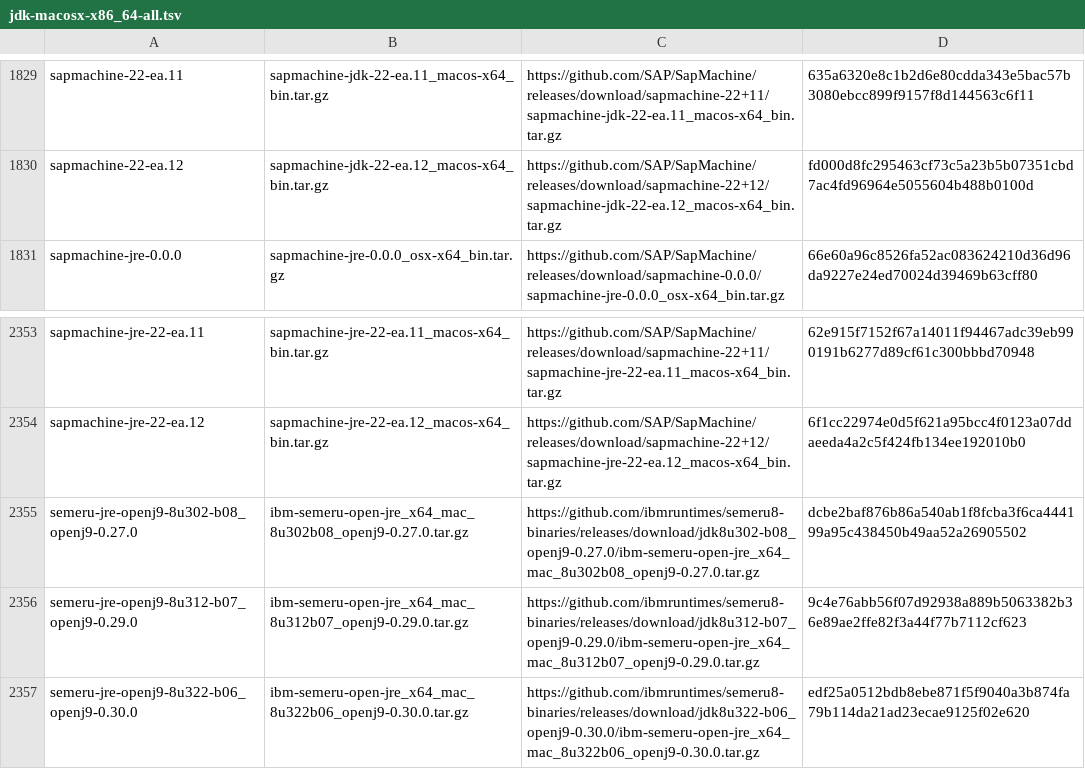
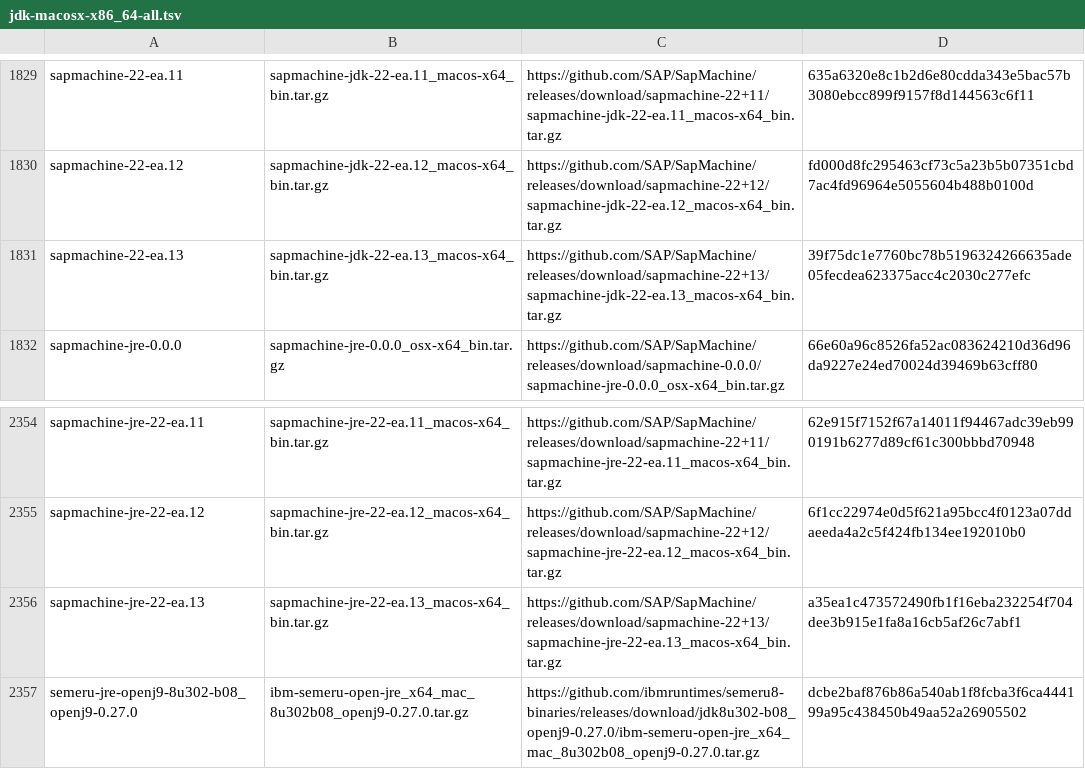
Before and after one commit to mise-plugins/rtx-java, a TSV file: data/jdk-macosx-x86_64-all.tsv, drawn as a sheet; only a part is shown, gaps mark what is left out; the shorter side is filled out with more unchanged rows.

```diff
--- a/data/jdk-macosx-x86_64-all.tsv
+++ b/data/jdk-macosx-x86_64-all.tsv
@@ -1830,2 +1830,3 @@ sapmachine-22-ea.11	sapmachine-jdk-22-ea.11_macos-x64_bin.tar.gz	https://github.
 sapmachine-22-ea.12	sapmachine-jdk-22-ea.12_macos-x64_bin.tar.gz	https://github.com/SAP/SapMachine/releases/download/sapmachine-22+12/sapmachine-jdk-22-ea.12_macos-x64_bin.tar.gz	fd000d8fc295463cf73c5a23b5b07351cbd7ac4fd96964e5055604b488b0100d
+sapmachine-22-ea.13	sapmachine-jdk-22-ea.13_macos-x64_bin.tar.gz	https://github.com/SAP/SapMachine/releases/download/sapmachine-22+13/sapmachine-jdk-22-ea.13_macos-x64_bin.tar.gz	39f75dc1e7760bc78b5196324266635ade05fecdea623375acc4c2030c277efc
 sapmachine-jre-0.0.0	sapmachine-jre-0.0.0_osx-x64_bin.tar.gz	https://github.com/SAP/SapMachine/releases/download/sapmachine-0.0.0/sapmachine-jre-0.0.0_osx-x64_bin.tar.gz	66e60a96c8526fa52ac083624210d36d96da9227e24ed70024d39469b63cff80
@@ -2354,2 +2355,3 @@ sapmachine-jre-22-ea.11	sapmachine-jre-22-ea.11_macos-x64_bin.tar.gz	https://git
 sapmachine-jre-22-ea.12	sapmachine-jre-22-ea.12_macos-x64_bin.tar.gz	https://github.com/SAP/SapMachine/releases/download/sapmachine-22+12/sapmachine-jre-22-ea.12_macos-x64_bin.tar.gz	6f1cc22974e0d5f621a95bcc4f0123a07ddaeeda4a2c5f424fb134ee192010b0
+sapmachine-jre-22-ea.13	sapmachine-jre-22-ea.13_macos-x64_bin.tar.gz	https://github.com/SAP/SapMachine/releases/download/sapmachine-22+13/sapmachine-jre-22-ea.13_macos-x64_bin.tar.gz	a35ea1c473572490fb1f16eba232254f704dee3b915e1fa8a16cb5af26c7abf1
 semeru-jre-openj9-8u302-b08_openj9-0.27.0	ibm-semeru-open-jre_x64_mac_8u302b08_openj9-0.27.0.tar.gz	https://github.com/ibmruntimes/semeru8-binaries/releases/download/jdk8u302-b08_openj9-0.27.0/ibm-semeru-open-jre_x64_mac_8u302b08_openj9-0.27.0.tar.gz	dcbe2baf876b86a540ab1f8fcba3f6ca444199a95c438450b49aa52a26905502
```
Also changed, not shown: data/jdk-linux-x86_64-ea.tsv, data/jdk-macosx-aarch64-all.tsv, 5 other files.
